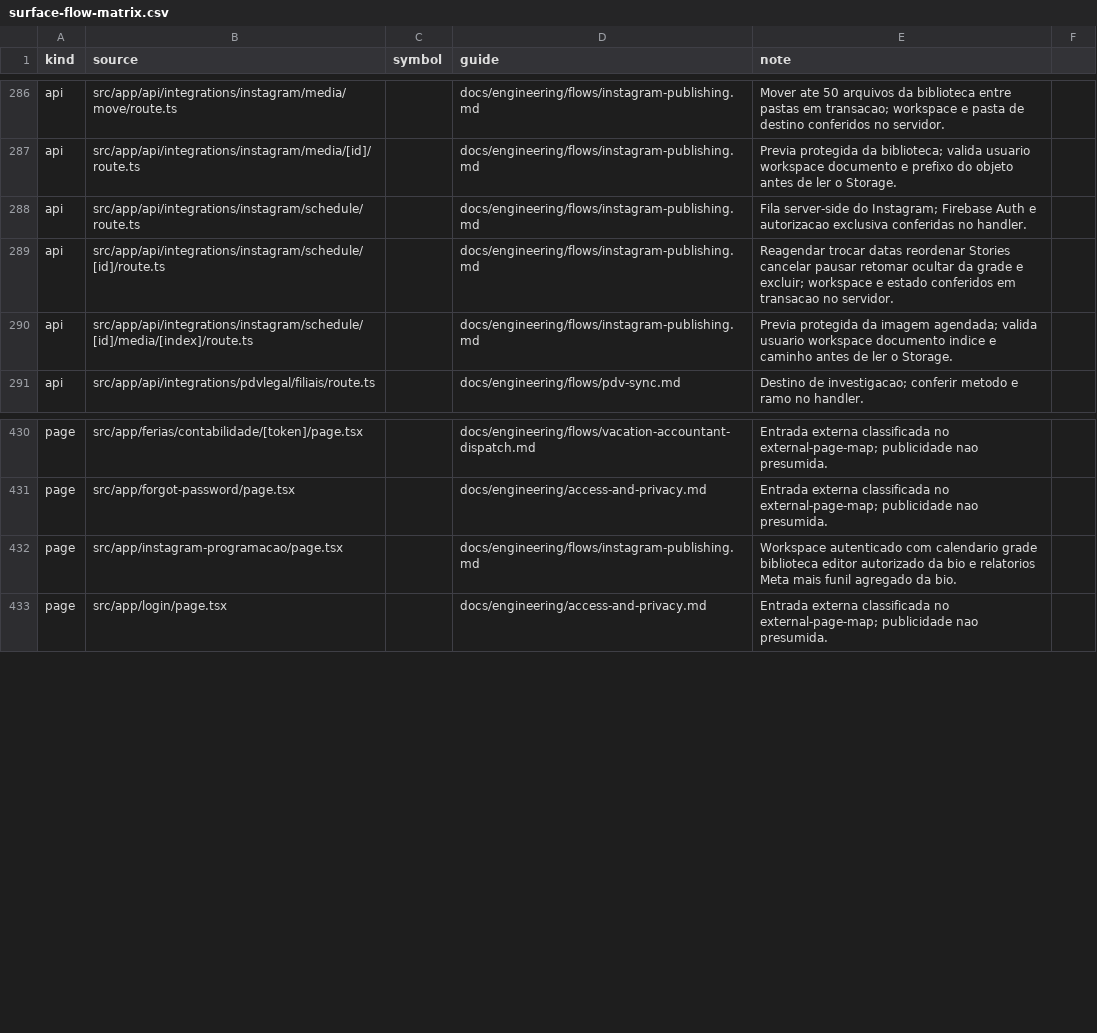
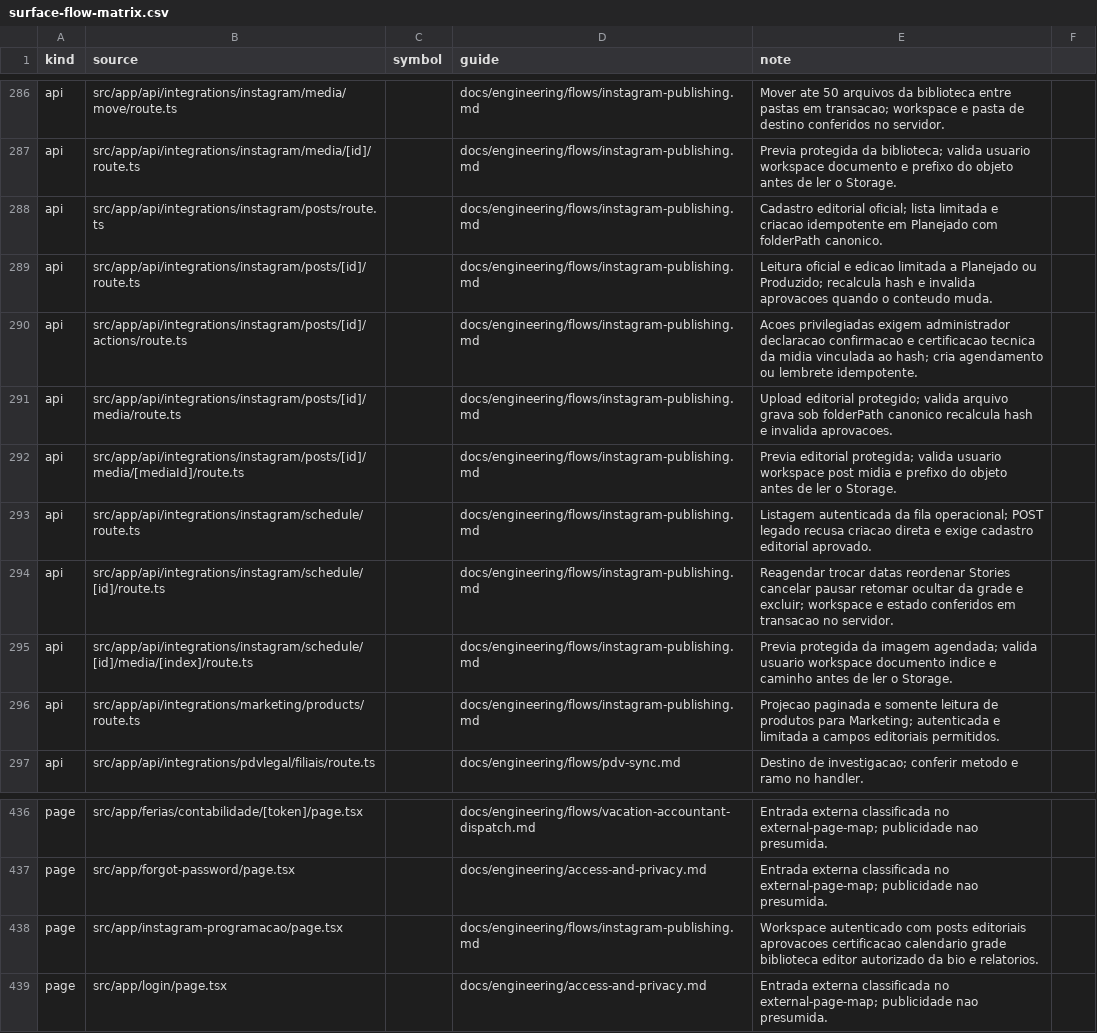
Before and after one commit to administrativo-art/Coala-OP, a CSV file: docs/engineering/surface-flow-matrix.csv, drawn as a sheet; only a part is shown, gaps mark what is left out.

Commit message:
promote: marketing editorial workflow
Selective promotion of the Instagram editorial workflow from main (fd5e8442, PR #292). All changed files are identical to main.

```diff
--- a/docs/engineering/surface-flow-matrix.csv
+++ b/docs/engineering/surface-flow-matrix.csv
@@ -287,5 +287,11 @@ api,src/app/api/integrations/instagram/media/move/route.ts,,docs/engineering/flo
 api,src/app/api/integrations/instagram/media/[id]/route.ts,,docs/engineering/flows/instagram-publishing.md,Previa protegida da biblioteca; valida usuario workspace documento e prefixo do objeto antes de ler o Storage.
-api,src/app/api/integrations/instagram/schedule/route.ts,,docs/engineering/flows/instagram-publishing.md,Fila server-side do Instagram; Firebase Auth e autorizacao exclusiva conferidas no handler.
+api,src/app/api/integrations/instagram/posts/route.ts,,docs/engineering/flows/instagram-publishing.md,Cadastro editorial oficial; lista limitada e criacao idempotente em Planejado com folderPath canonico.
+api,src/app/api/integrations/instagram/posts/[id]/route.ts,,docs/engineering/flows/instagram-publishing.md,Leitura oficial e edicao limitada a Planejado ou Produzido; recalcula hash e invalida aprovacoes quando o conteudo muda.
+api,src/app/api/integrations/instagram/posts/[id]/actions/route.ts,,docs/engineering/flows/instagram-publishing.md,Acoes privilegiadas exigem administrador declaracao confirmacao e certificacao tecnica da midia vinculada ao hash; cria agendamento ou lembrete idempotente.
+api,src/app/api/integrations/instagram/posts/[id]/media/route.ts,,docs/engineering/flows/instagram-publishing.md,Upload editorial protegido; valida arquivo grava sob folderPath canonico recalcula hash e invalida aprovacoes.
+api,src/app/api/integrations/instagram/posts/[id]/media/[mediaId]/route.ts,,docs/engineering/flows/instagram-publishing.md,Previa editorial protegida; valida usuario workspace post midia e prefixo do objeto antes de ler o Storage.
+api,src/app/api/integrations/instagram/schedule/route.ts,,docs/engineering/flows/instagram-publishing.md,Listagem autenticada da fila operacional; POST legado recusa criacao direta e exige cadastro editorial aprovado.
 api,src/app/api/integrations/instagram/schedule/[id]/route.ts,,docs/engineering/flows/instagram-publishing.md,Reagendar trocar datas reordenar Stories cancelar pausar retomar ocultar da grade e excluir; workspace e estado conferidos em transacao no servidor.
 api,src/app/api/integrations/instagram/schedule/[id]/media/[index]/route.ts,,docs/engineering/flows/instagram-publishing.md,Previa protegida da imagem agendada; valida usuario workspace documento indice e caminho antes de ler o Storage.
+api,src/app/api/integrations/marketing/products/route.ts,,docs/engineering/flows/instagram-publishing.md,Projecao paginada e somente leitura de produtos para Marketing; autenticada e limitada a campos editoriais permitidos.
 api,src/app/api/integrations/pdvlegal/filiais/route.ts,,docs/engineering/flows/pdv-sync.md,Destino de investigacao; conferir metodo e ramo no handler.
@@ -431,3 +437,3 @@ page,src/app/ferias/contabilidade/[token]/page.tsx,,docs/engineering/flows/vacat
 page,src/app/forgot-password/page.tsx,,docs/engineering/access-and-privacy.md,Entrada externa classificada no external-page-map; publicidade nao presumida.
-page,src/app/instagram-programacao/page.tsx,,docs/engineering/flows/instagram-publishing.md,Workspace autenticado com calendario grade biblioteca editor autorizado da bio e relatorios Meta mais funil agregado da bio.
+page,src/app/instagram-programacao/page.tsx,,docs/engineering/flows/instagram-publishing.md,Workspace autenticado com posts editoriais aprovacoes certificacao calendario grade biblioteca editor autorizado da bio e relatorios.
 page,src/app/login/page.tsx,,docs/engineering/access-and-privacy.md,Entrada externa classificada no external-page-map; publicidade nao presumida.
```
Also changed, not shown: 31 other files.
